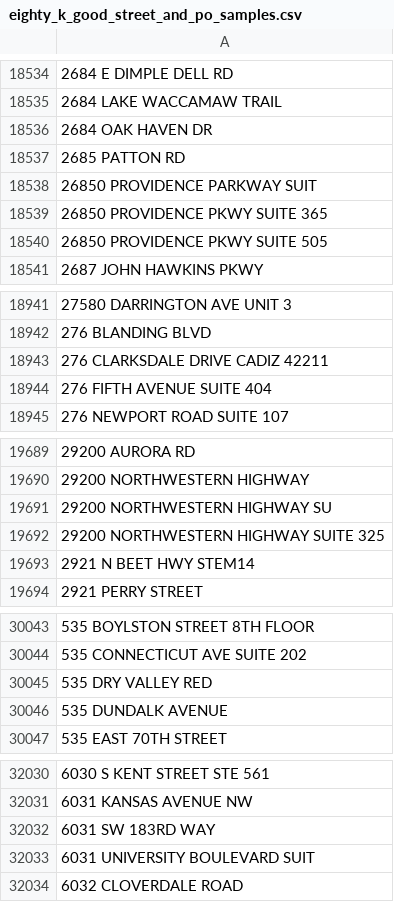
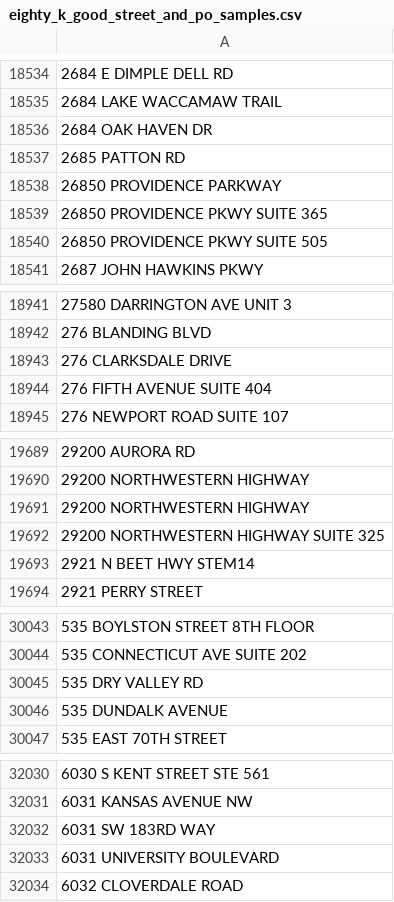
Before and after one commit to Niarfe/sandbox, a CSV file: data/known_good/eighty_k_good_street_and_po_samples.csv, drawn as a sheet; only a part is shown, gaps mark what is left out; the diff covers the shown part only; the diff names each change by its address in the sheet, - before the commit and + after, or states it on an @@ line.

```diff
--- a/data/known_good/eighty_k_good_street_and_po_samples.csv
+++ b/data/known_good/eighty_k_good_street_and_po_samples.csv
-A18538: 26850 PROVIDENCE PARKWAY SUIT
+A18538: 26850 PROVIDENCE PARKWAY
-A18943: 276 CLARKSDALE DRIVE CADIZ 42211
+A18943: 276 CLARKSDALE DRIVE
-A19691: 29200 NORTHWESTERN HIGHWAY SU
+A19691: 29200 NORTHWESTERN HIGHWAY
-A30045: 535 DRY VALLEY RED
+A30045: 535 DRY VALLEY RD
-A32033: 6031 UNIVERSITY BOULEVARD SUIT
+A32033: 6031 UNIVERSITY BOULEVARD
```
Also changed, not shown: 1 removed row and 3 edited cells elsewhere in this file, data/address/address.csv, 1 other file.
